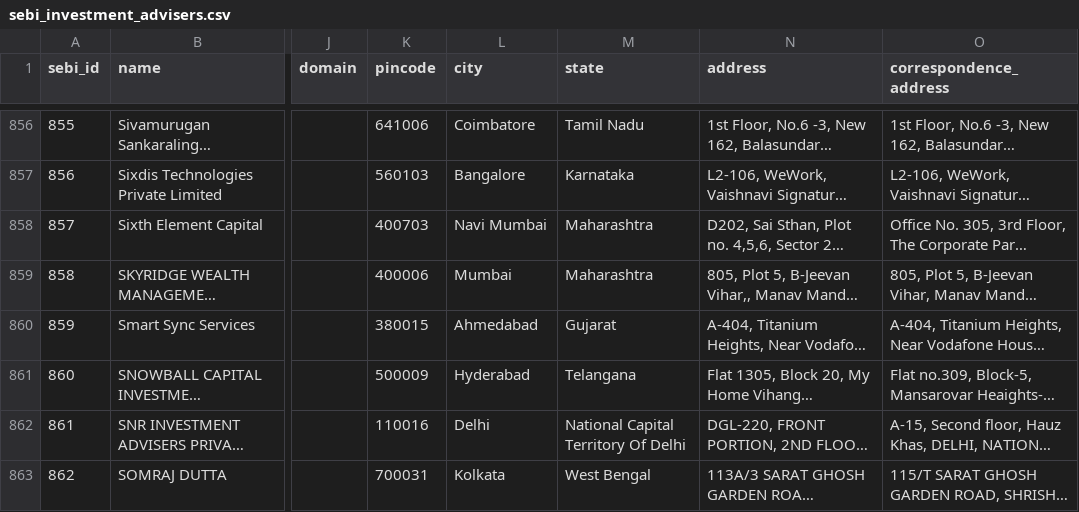
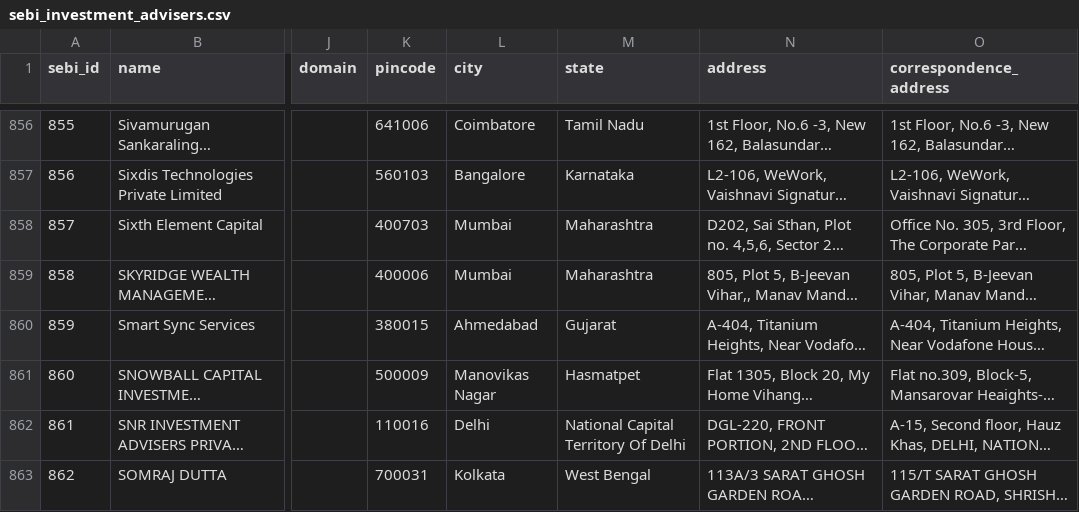
Before and after one commit to dvygo/MF-Engine, a CSV file: data/csv/sebi_investment_advisers.csv, drawn as a sheet; only a part is shown, gaps mark what is left out; long unchanged cells end in …; the diff covers the shown part only; the diff names each change by its address in the sheet, - before the commit and + after, or states it on an @@ line.

```diff
--- a/data/csv/sebi_investment_advisers.csv
+++ b/data/csv/sebi_investment_advisers.csv
-L858 (city): Navi Mumbai
+L858 (city): Mumbai
-L861 (city): Hyderabad
+L861 (city): Manovikas Nagar
-M861 (state): Telangana
+M861 (state): Hasmatpet
```
Also changed, not shown: 120 edited cells elsewhere in this file, data/csv/firms_located.csv, data/csv/managers_located.csv, 30 other files.
